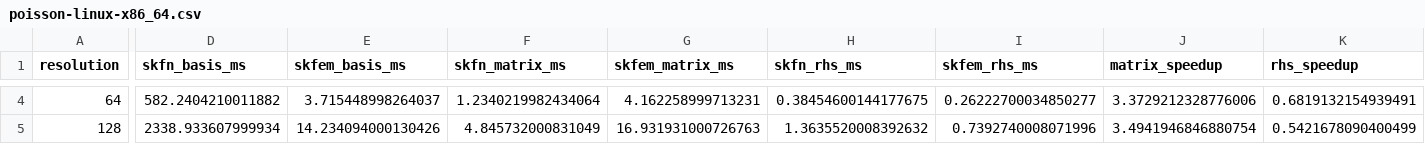
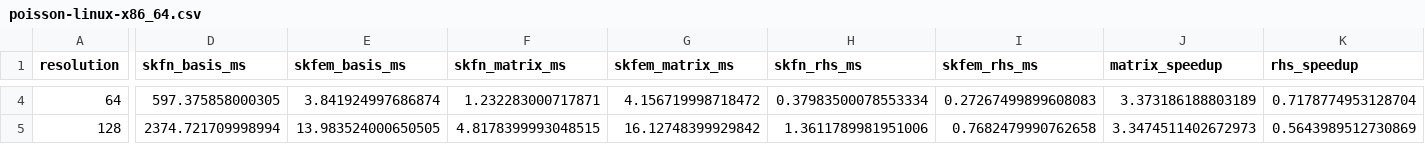
Before and after one commit to kevin-tofu/scikit-fem-native, a CSV file: benchmark/compare-with-skfem/results/poisson-linux-x86_64.csv, drawn as a sheet; only a part is shown, gaps mark what is left out; the diff covers the shown part only; the diff names each change by its address in the sheet, - before the commit and + after, or states it on an @@ line.

```diff
--- a/benchmark/compare-with-skfem/results/poisson-linux-x86_64.csv
+++ b/benchmark/compare-with-skfem/results/poisson-linux-x86_64.csv
-D4 (skfn_basis_ms): 582.2404210011882
+D4 (skfn_basis_ms): 597.375858000305
-E4 (skfem_basis_ms): 3.715448998264037
+E4 (skfem_basis_ms): 3.841924997686874
-F4 (skfn_matrix_ms): 1.2340219982434064
+F4 (skfn_matrix_ms): 1.232283000717871
-G4 (skfem_matrix_ms): 4.162258999713231
+G4 (skfem_matrix_ms): 4.156719998718472
-H4 (skfn_rhs_ms): 0.38454600144177675
+H4 (skfn_rhs_ms): 0.37983500078553334
-I4 (skfem_rhs_ms): 0.26222700034850277
+I4 (skfem_rhs_ms): 0.27267499899608083
-J4 (matrix_speedup): 3.3729212328776006
+J4 (matrix_speedup): 3.373186188803189
-K4 (rhs_speedup): 0.6819132154939491
+K4 (rhs_speedup): 0.7178774953128704
-D5 (skfn_basis_ms): 2338.933607999934
+D5 (skfn_basis_ms): 2374.721709998994
-E5 (skfem_basis_ms): 14.234094000130426
+E5 (skfem_basis_ms): 13.983524000650505
-F5 (skfn_matrix_ms): 4.845732000831049
+F5 (skfn_matrix_ms): 4.8178399993048515
-G5 (skfem_matrix_ms): 16.931931000726763
+G5 (skfem_matrix_ms): 16.12748399929842
-H5 (skfn_rhs_ms): 1.3635520008392632
+H5 (skfn_rhs_ms): 1.3611789981951006
-I5 (skfem_rhs_ms): 0.7392740008071996
+I5 (skfem_rhs_ms): 0.7682479990762658
-J5 (matrix_speedup): 3.4941946846880754
+J5 (matrix_speedup): 3.3474511402672973
-K5 (rhs_speedup): 0.5421678090400499
+K5 (rhs_speedup): 0.5643989512730869
```
Also changed, not shown: 1 added row and 39 edited cells elsewhere in this file, 5 other files.
